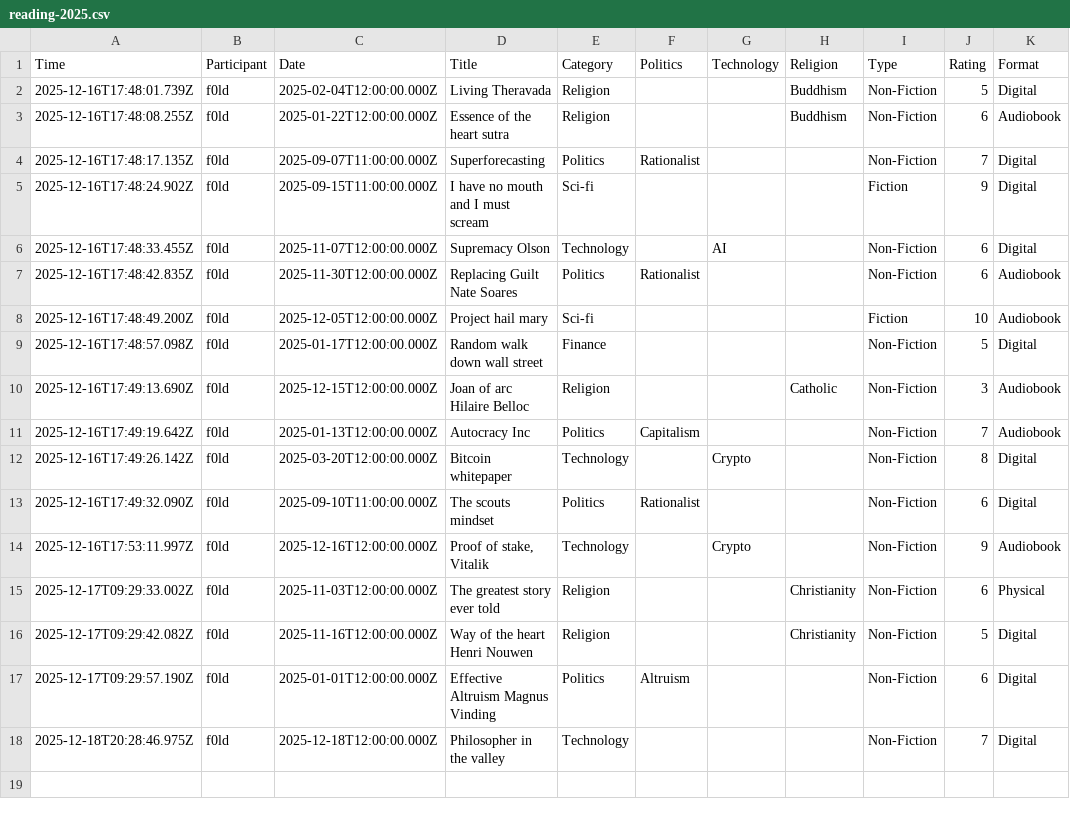
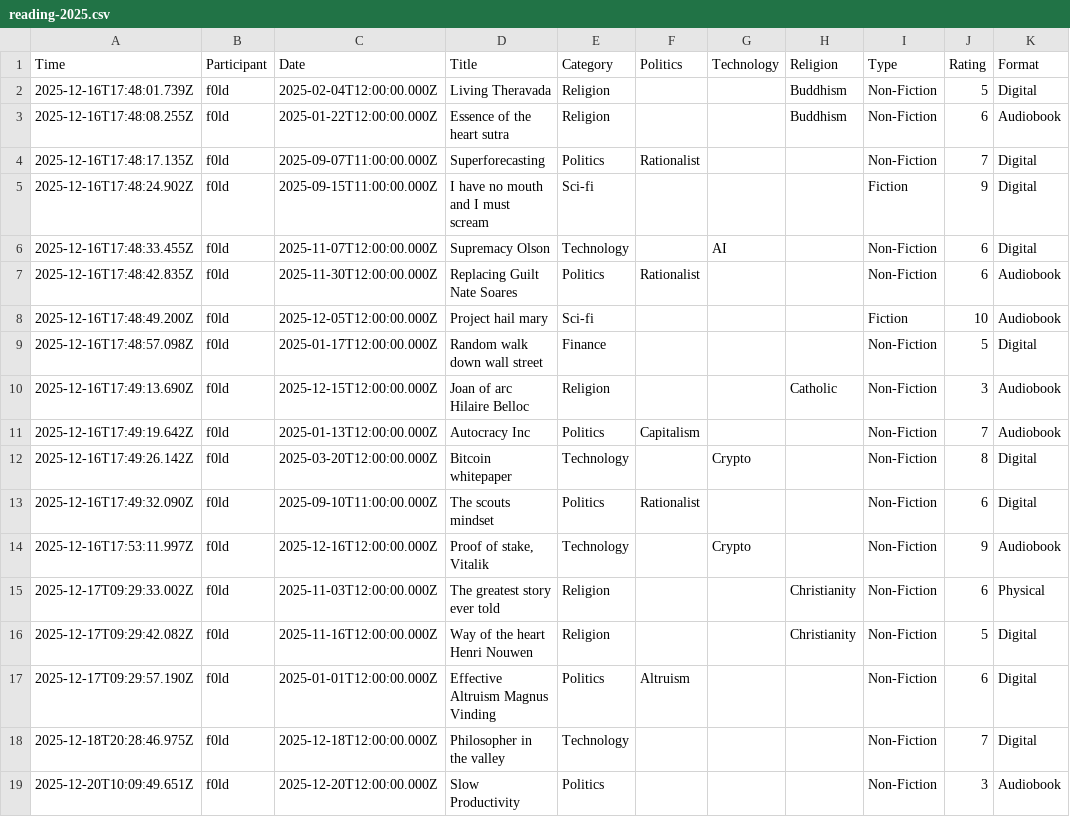
Before and after one commit to f0ldspace/blog, a CSV file: _data/reading-2025.csv, drawn as a sheet; the diff names each change by its address in the sheet, - before the commit and + after, or states it on an @@ line.

Commit message:
reading update

```diff
--- a/_data/reading-2025.csv
+++ b/_data/reading-2025.csv
+row 19: 2025-12-20T10:09:49.651Z | f0ld | 2025-12-20T12:00:00.000Z | Slow Productivity | Politics |  |  |  | Non-Fiction | 3 | Audiobook
```
